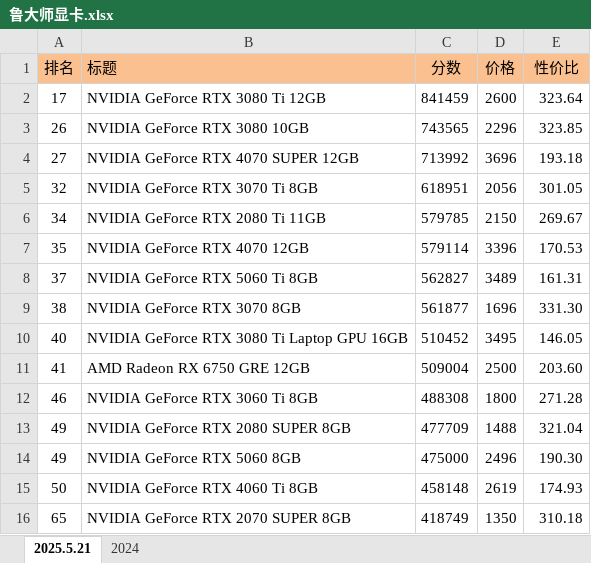
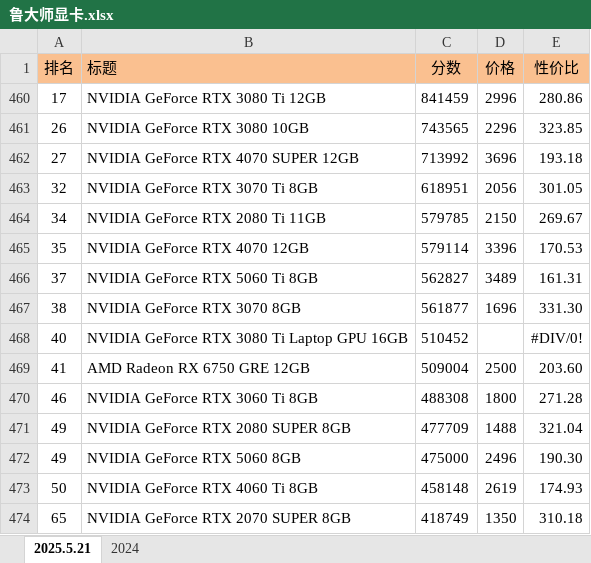
Before and after one commit to SimonXinw/python-web-tools, an Excel workbook: CPU-显卡/鲁大师显卡.xlsx, sheet 2025.5.21, drawn as a sheet; only a part is shown; values as stored, in another font and other column widths than the file's, no borders; addresses are those after the commit; the diff names each change by its address in the sheet, - before the commit and + after, or states it on an @@ line.

Commit message:
feat: 更i性能

```diff
--- a/CPU-显卡/鲁大师显卡.xlsx (sheet 2025.5.21)
+++ b/CPU-显卡/鲁大师显卡.xlsx (sheet 2025.5.21)
-D460 (价格): 2600
+D460 (价格): 2996
-E460 (性价比): 323.64
+E460 (性价比): 280.86
-D468 (价格): 3495
+D468 (价格): (empty)
-E468 (性价比): 146.05
+E468 (性价比): #DIV/0!
```
Also changed, not shown: formulas that keep their value.
